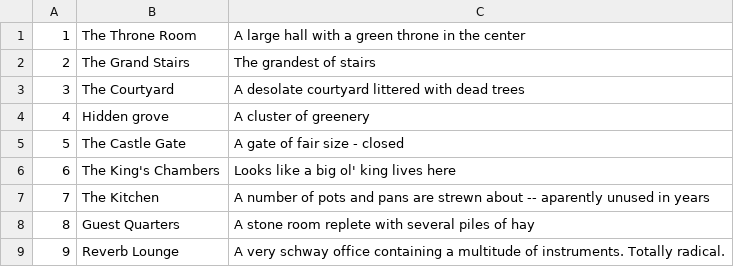
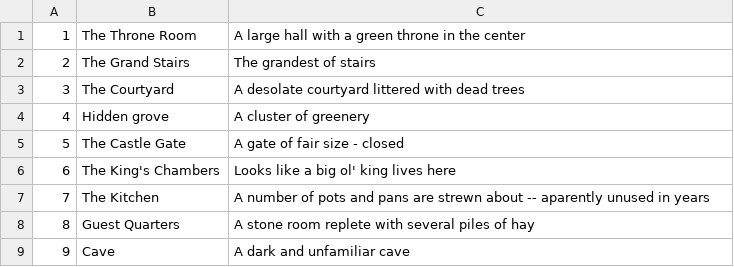
Before and after one commit to joelevering/gomud, a CSV file: rooms.csv, drawn as a sheet.

```diff
--- a/rooms.csv
+++ b/rooms.csv
@@ -8,2 +8,2 @@
 8,Guest Quarters,A stone room replete with several piles of hay
-9,Reverb Lounge,A very schway office containing a multitude of instruments. Totally radical.
+9,Cave,A dark and unfamiliar cave
```
Also changed, not shown: exits.csv, npcs.csv, 8 other files.
